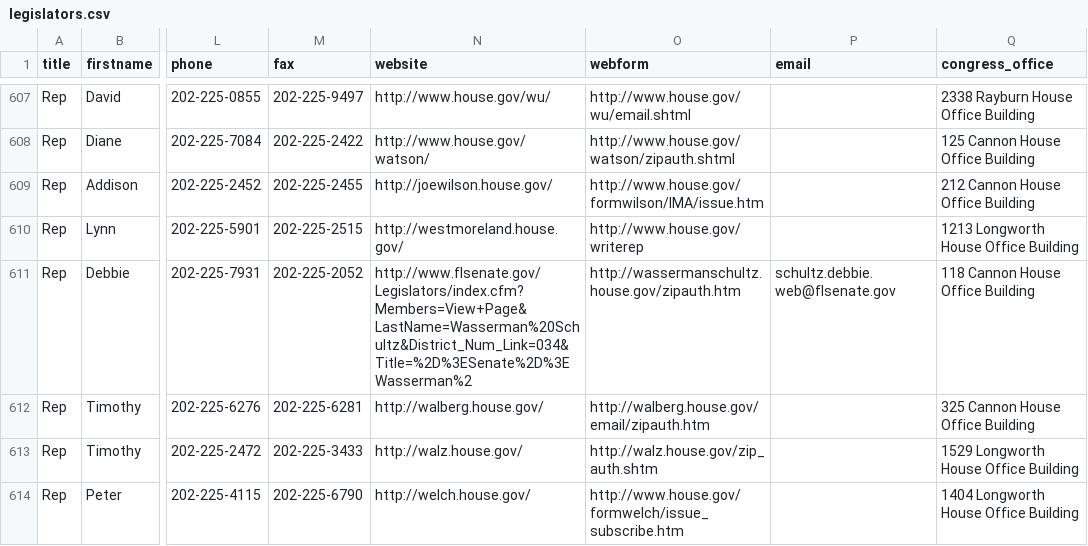
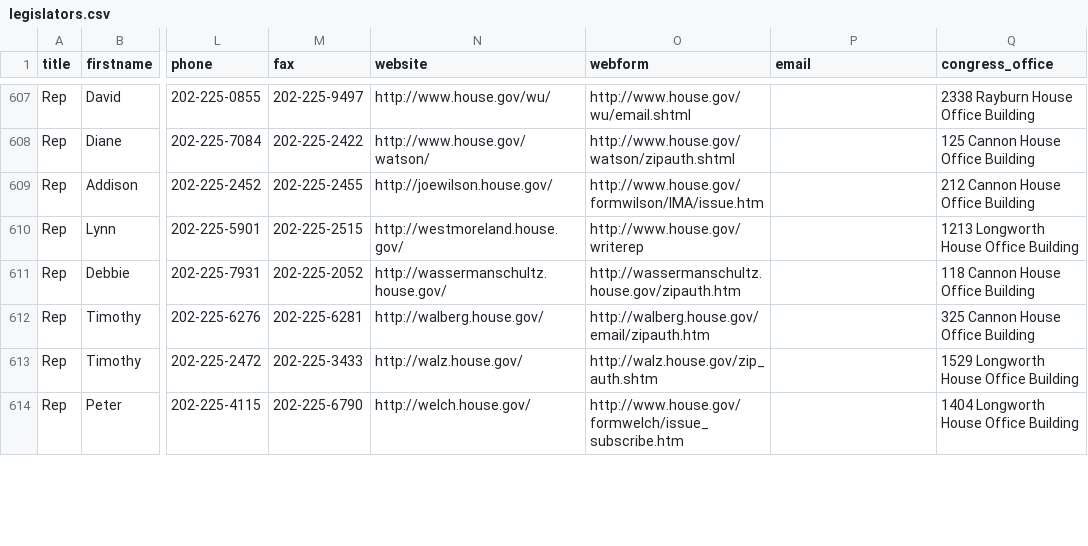
Before and after one commit to maco/apidata, a CSV file: legislators/legislators.csv, drawn as a sheet; only a part is shown, gaps mark what is left out; the diff covers the shown part only; the diff names each change by its address in the sheet, - before the commit and + after, or states it on an @@ line.

Commit message:
remove state leg. websites from api

```diff
--- a/legislators/legislators.csv
+++ b/legislators/legislators.csv
-N611 (website): http://www.flsenate.gov/Legislators/index.cfm?Members=View+Page&LastName=Wasserman%20Schultz&District_Num_Link=034&Title=%2D%3ESenate%2D%3EWasserman%2
+N611 (website): http://wassermanschultz.house.gov/
-P611 (email): schultz.debbie.web@flsenate.gov
+P611 (email): (empty)
```
Also changed, not shown: 34 edited cells elsewhere in this file.
